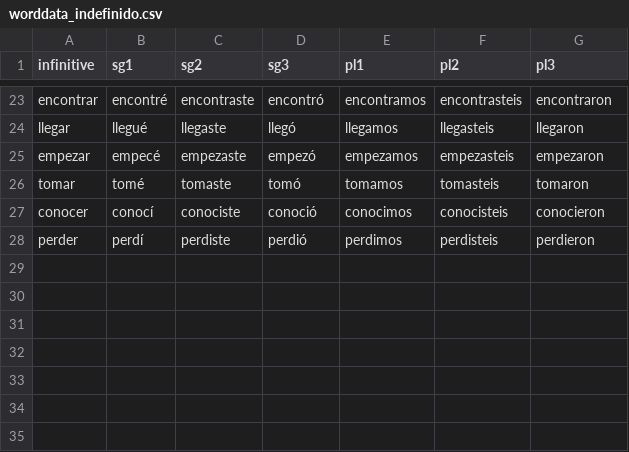
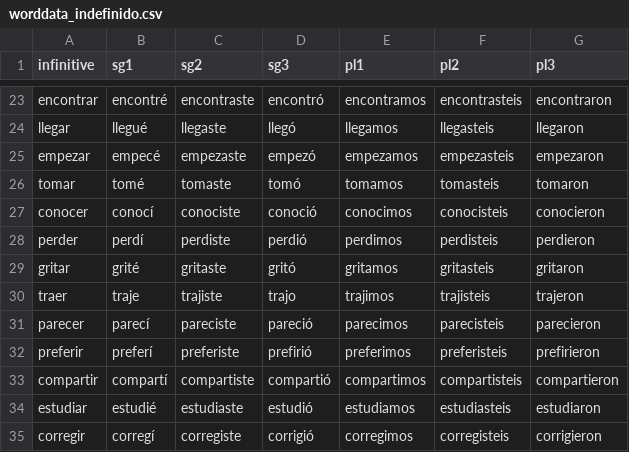
Before and after one commit to tobiasarens/spaco, a CSV file: src/data/Pretérito/worddata_indefinido.csv, drawn as a sheet; only a part is shown, gaps mark what is left out; the diff names each change by its address in the sheet, - before the commit and + after, or states it on an @@ line.

```diff
--- a/src/data/Pretérito/worddata_indefinido.csv
+++ b/src/data/Pretérito/worddata_indefinido.csv
+row 29: gritar | grité | gritaste | gritó | gritamos | gritasteis | gritaron
+row 30: traer | traje | trajiste | trajo | trajimos | trajisteis | trajeron
+row 31: parecer | parecí | pareciste | pareció | parecimos | parecisteis | parecieron
+row 32: preferir | preferí | preferiste | prefirió | preferimos | preferisteis | prefirieron
+row 33: compartir | compartí | compartiste | compartió | compartimos | compartisteis | compartieron
+row 34: estudiar | estudié | estudiaste | estudió | estudiamos | estudiasteis | estudiaron
+row 35: corregir | corregí | corregiste | corrigió | corregimos | corregisteis | corrigieron
```
Also changed, not shown: src/data/Futuro/worddata_indicativo.csv, src/data/Imperfecto/worddata_indicativo.csv, 10 other files.
